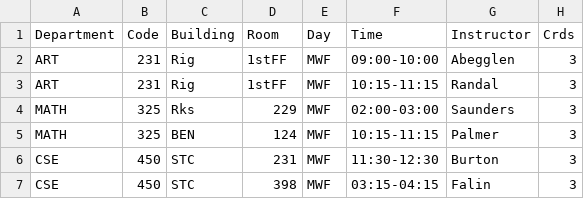
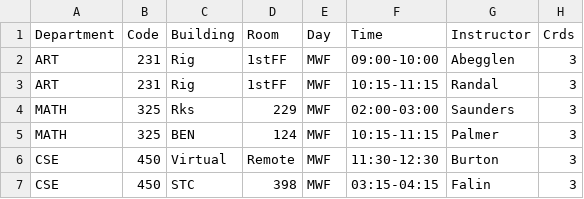
Before and after one commit to kctolli/kctolli.github.io, a CSV file: Data-Science/bac/Post.csv, drawn as a sheet.

```diff
--- a/Data-Science/bac/Post.csv
+++ b/Data-Science/bac/Post.csv
@@ -5,3 +5,3 @@ MATH,325,Rks,229,MWF,02:00-03:00,Saunders,3
 MATH,325,BEN,124,MWF,10:15-11:15,Palmer,3
-CSE,450,STC,231,MWF,11:30-12:30,Burton,3
+CSE,450,Virtual,Remote,MWF,11:30-12:30,Burton,3
 CSE,450,STC,398,MWF,03:15-04:15,Falin,3
```
Also changed, not shown: 4 other files.
